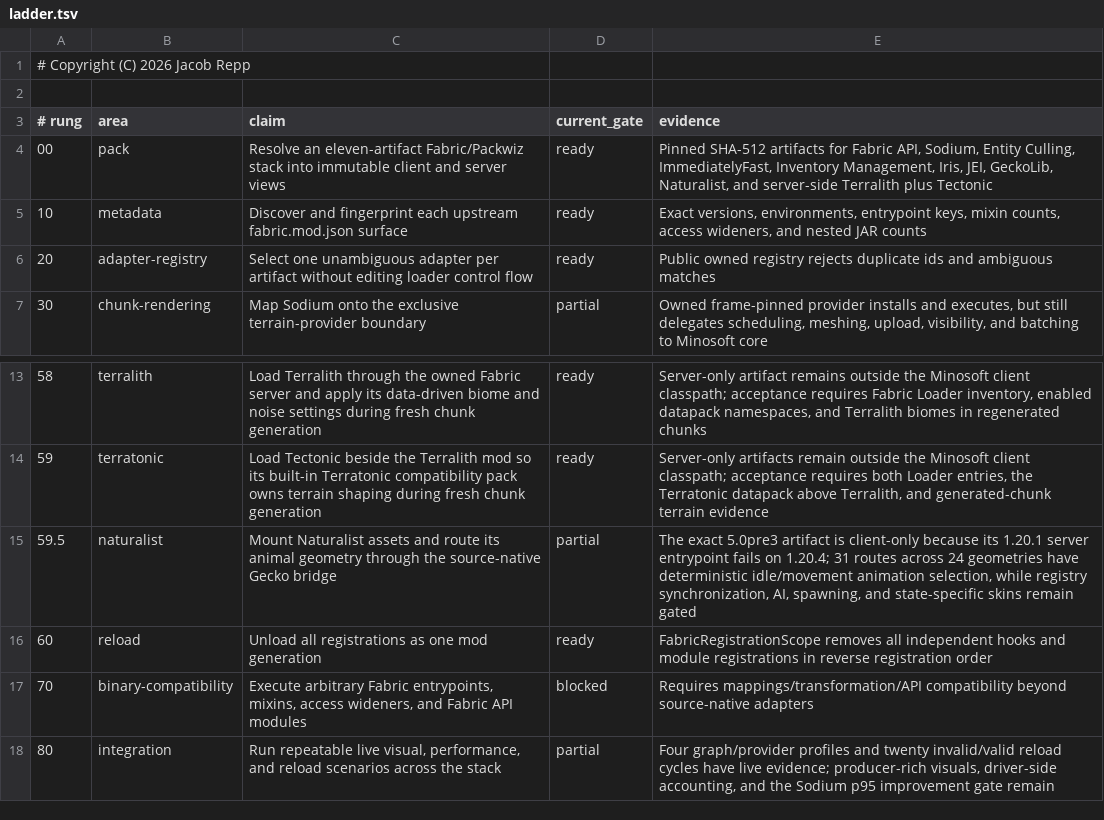
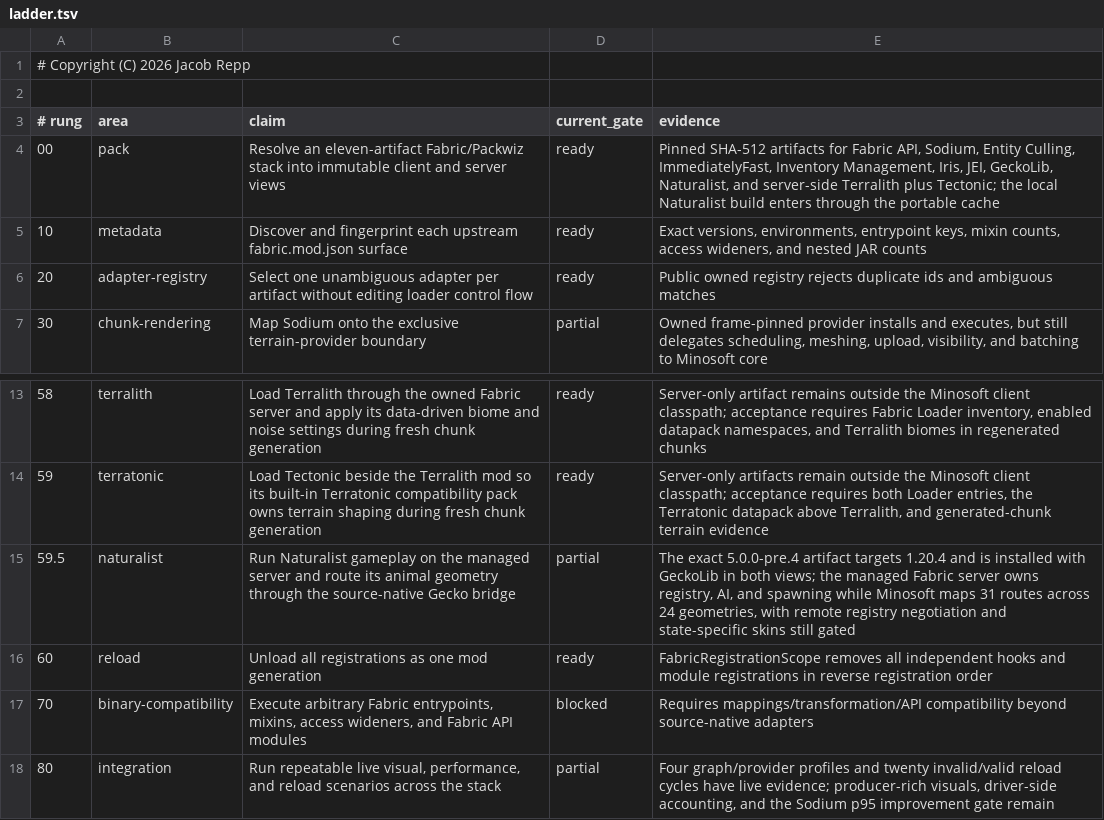
Before and after one commit to jrepp/Minosoft, a TSV file: modpacks/fabric-stack/ladder.tsv, drawn as a sheet; only a part is shown, gaps mark what is left out.

```diff
--- a/modpacks/fabric-stack/ladder.tsv
+++ b/modpacks/fabric-stack/ladder.tsv
@@ -3,3 +3,3 @@
 # rung	area	claim	current_gate	evidence
-00	pack	Resolve an eleven-artifact Fabric/Packwiz stack into immutable client and server views	ready	Pinned SHA-512 artifacts for Fabric API, Sodium, Entity Culling, ImmediatelyFast, Inventory Management, Iris, JEI, GeckoLib, Naturalist, and server-side Terralith plus Tectonic
+00	pack	Resolve an eleven-artifact Fabric/Packwiz stack into immutable client and server views	ready	Pinned SHA-512 artifacts for Fabric API, Sodium, Entity Culling, ImmediatelyFast, Inventory Management, Iris, JEI, GeckoLib, Naturalist, and server-side Terralith plus Tectonic; the local Naturalist build enters through the portable cache
 10	metadata	Discover and fingerprint each upstream fabric.mod.json surface	ready	Exact versions, environments, entrypoint keys, mixin counts, access wideners, and nested JAR counts
@@ -14,3 +14,3 @@
 59	terratonic	Load Tectonic beside the Terralith mod so its built-in Terratonic compatibility pack owns terrain shaping during fresh chunk generation	ready	Server-only artifacts remain outside the Minosoft client classpath; acceptance requires both Loader entries, the Terratonic datapack above Terralith, and generated-chunk terrain evidence
-59.5	naturalist	Mount Naturalist assets and route its animal geometry through the source-native Gecko bridge	partial	The exact 5.0pre3 artifact is client-only because its 1.20.1 server entrypoint fails on 1.20.4; 31 routes across 24 geometries have deterministic idle/movement animation selection, while registry synchronization, AI, spawning, and state-specific skins remain gated
+59.5	naturalist	Run Naturalist gameplay on the managed server and route its animal geometry through the source-native Gecko bridge	partial	The exact 5.0.0-pre.4 artifact targets 1.20.4 and is installed with GeckoLib in both views; the managed Fabric server owns registry, AI, and spawning while Minosoft maps 31 routes across 24 geometries, with remote registry negotiation and state-specific skins still gated
 60	reload	Unload all registrations as one mod generation	ready	FabricRegistrationScope removes all independent hooks and module registrations in reverse registration order
```
Also changed, not shown: modpacks/content-fidelity/ladder.tsv, 10 other files.
